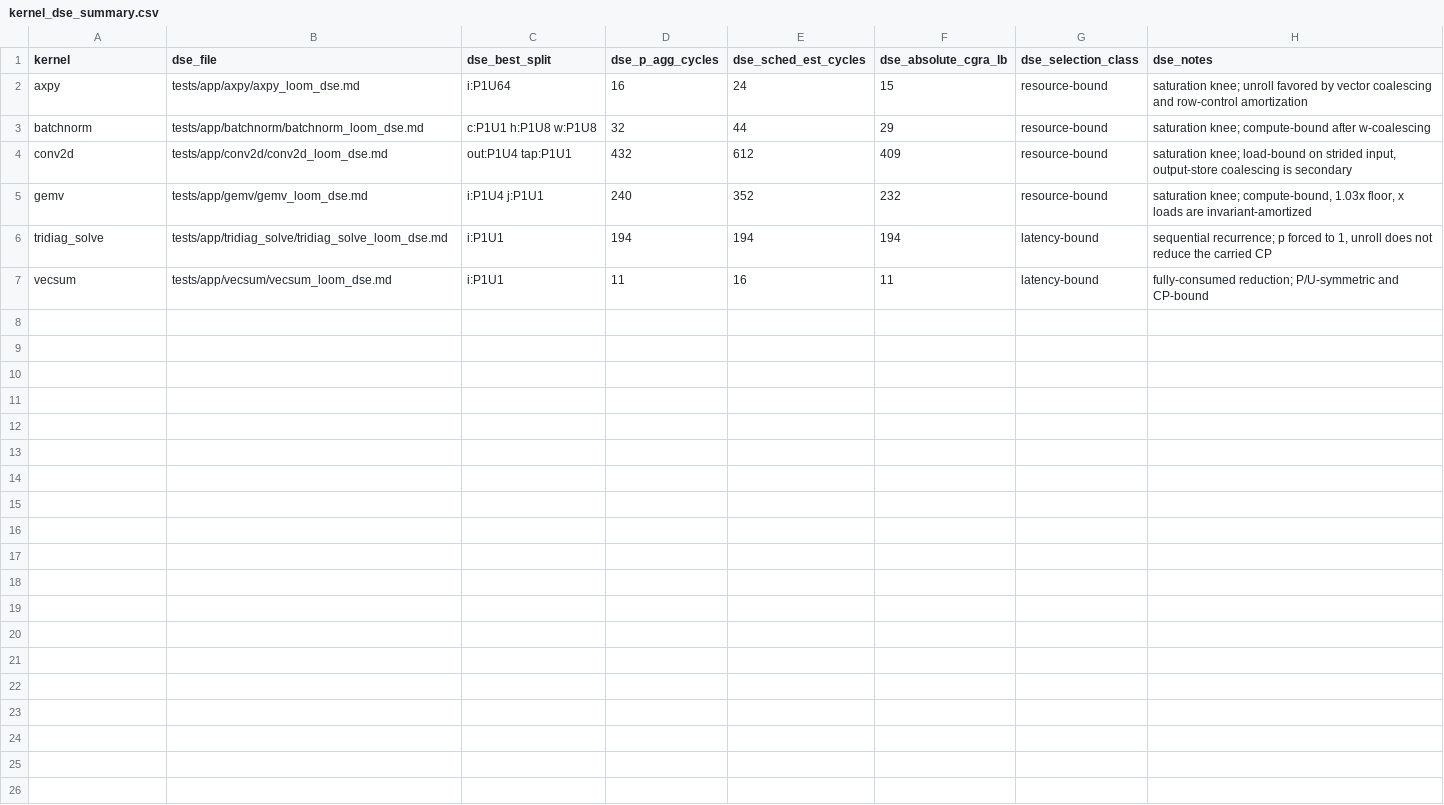
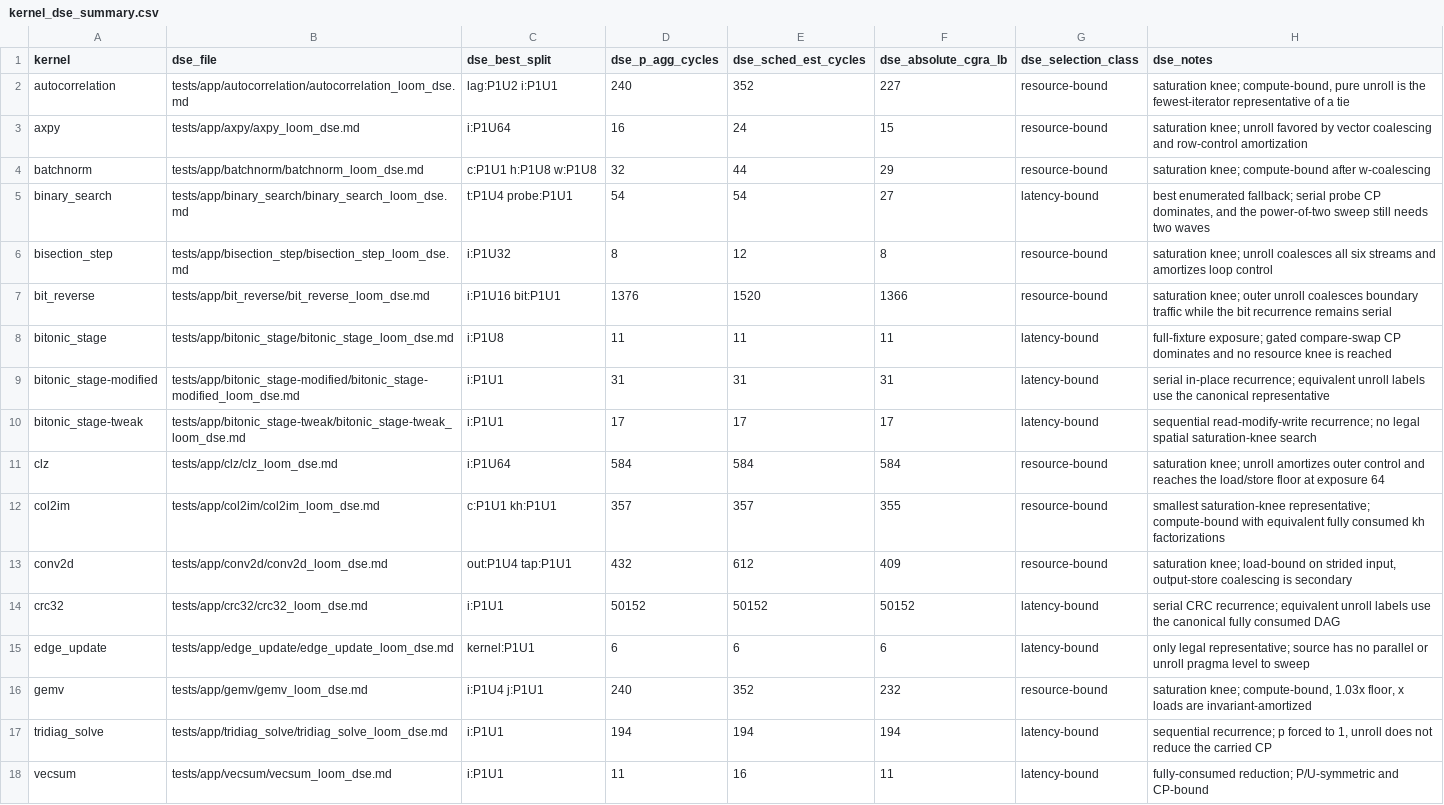
Before and after one commit to PolyArch/loom, a CSV file: kernel_dse_summary.csv, drawn as a sheet; the diff names each change by its address in the sheet, - before the commit and + after, or states it on an @@ line.

Commit message:
Expanded design space for all kernels

```diff
--- a/kernel_dse_summary.csv
+++ b/kernel_dse_summary.csv
+row 2: autocorrelation | tests/app/autocorrelation/autocorrelation_loom_dse.md | lag:P1U2 i:P1U1 | 240 | 352 | 227 | resource-bound | saturation knee; compute-bound, pure unroll is the fewest-iterator representative of a tie
+row 5: binary_search | tests/app/binary_search/binary_search_loom_dse.md | t:P1U4 probe:P1U1 | 54 | 54 | 27 | latency-bound | best enumerated fallback; serial probe CP dominates, and the power-of-two sweep still needs two waves
+row 6: bisection_step | tests/app/bisection_step/bisection_step_loom_dse.md | i:P1U32 | 8 | 12 | 8 | resource-bound | saturation knee; unroll coalesces all six streams and amortizes loop control
+row 7: bit_reverse | tests/app/bit_reverse/bit_reverse_loom_dse.md | i:P1U16 bit:P1U1 | 1376 | 1520 | 1366 | resource-bound | saturation knee; outer unroll coalesces boundary traffic while the bit recurrence remains serial
+row 8: bitonic_stage | tests/app/bitonic_stage/bitonic_stage_loom_dse.md | i:P1U8 | 11 | 11 | 11 | latency-bound | full-fixture exposure; gated compare-swap CP dominates and no resource knee is reached
+row 9: bitonic_stage-modified | tests/app/bitonic_stage-modified/bitonic_stage-modified_loom_dse.md | i:P1U1 | 31 | 31 | 31 | latency-bound | serial in-place recurrence; equivalent unroll labels use the canonical representative
+row 10: bitonic_stage-tweak | tests/app/bitonic_stage-tweak/bitonic_stage-tweak_loom_dse.md | i:P1U1 | 17 | 17 | 17 | latency-bound | sequential read-modify-write recurrence; no legal spatial saturation-knee search
+row 11: clz | tests/app/clz/clz_loom_dse.md | i:P1U64 | 584 | 584 | 584 | resource-bound | saturation knee; unroll amortizes outer control and reaches the load/store floor at exposure 64
+row 12: col2im | tests/app/col2im/col2im_loom_dse.md | c:P1U1 kh:P1U1 | 357 | 357 | 355 | resource-bound | smallest saturation-knee representative; compute-bound with equivalent fully consumed kh factorizations
+row 14: crc32 | tests/app/crc32/crc32_loom_dse.md | i:P1U1 | 50152 | 50152 | 50152 | latency-bound | serial CRC recurrence; equivalent unroll labels use the canonical fully consumed DAG
+row 15: edge_update | tests/app/edge_update/edge_update_loom_dse.md | kernel:P1U1 | 6 | 6 | 6 | latency-bound | only legal representative; source has no parallel or unroll pragma level to sweep
```
Also changed, not shown: 20 other files.
